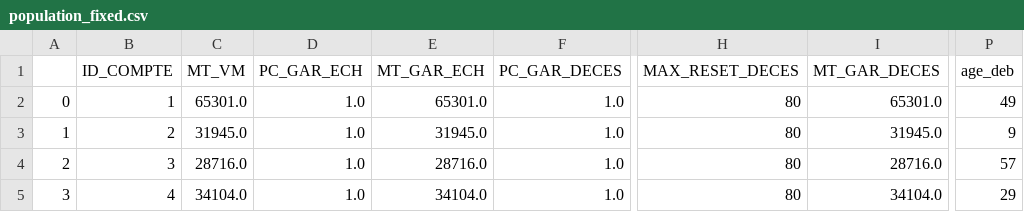
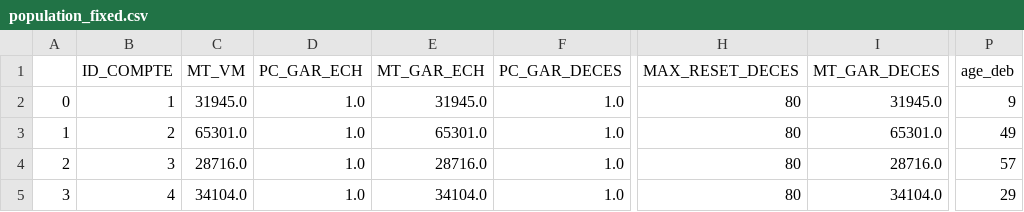
Before and after one commit to Vaunorage/sas-hackathon, a CSV file: data_in/population_fixed.csv, drawn as a sheet; only a part is shown, gaps mark what is left out; the diff names each change by its address in the sheet, - before the commit and + after, or states it on an @@ line.

Commit message:
added analysis code

```diff
--- a/data_in/population_fixed.csv
+++ b/data_in/population_fixed.csv
-C2 (MT_VM): 65301.0
+C2 (MT_VM): 31945.0
-E2 (MT_GAR_ECH): 65301.0
+E2 (MT_GAR_ECH): 31945.0
-I2 (MT_GAR_DECES): 65301.0
+I2 (MT_GAR_DECES): 31945.0
-P2 (age_deb): 49
+P2 (age_deb): 9
-C3 (MT_VM): 31945.0
+C3 (MT_VM): 65301.0
-E3 (MT_GAR_ECH): 31945.0
+E3 (MT_GAR_ECH): 65301.0
-I3 (MT_GAR_DECES): 31945.0
+I3 (MT_GAR_DECES): 65301.0
-P3 (age_deb): 9
+P3 (age_deb): 49
```
